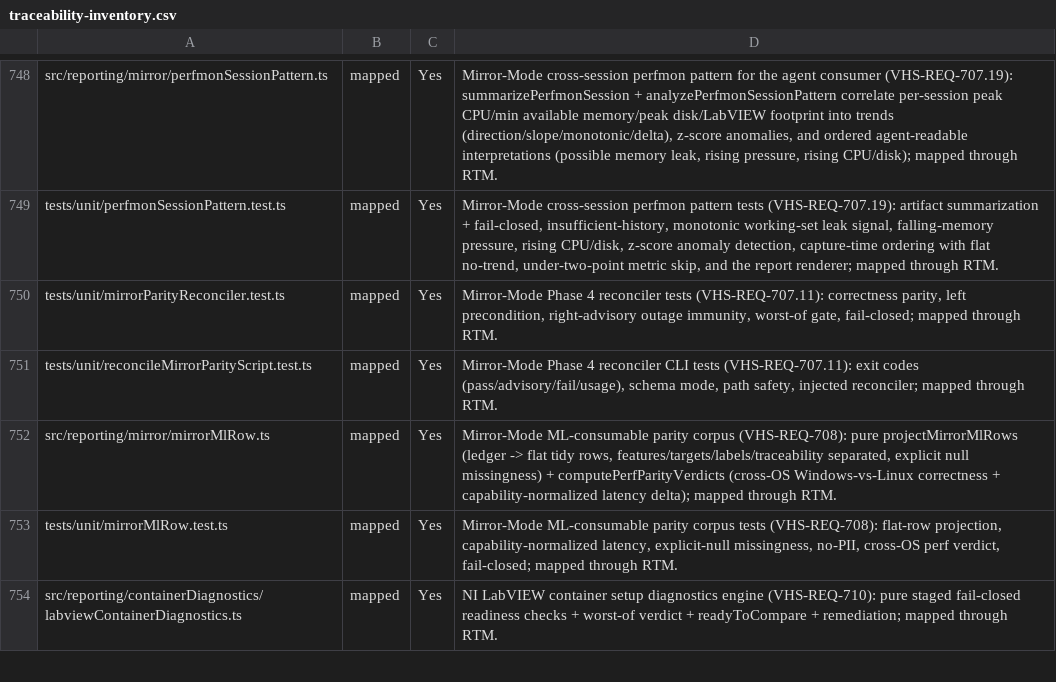
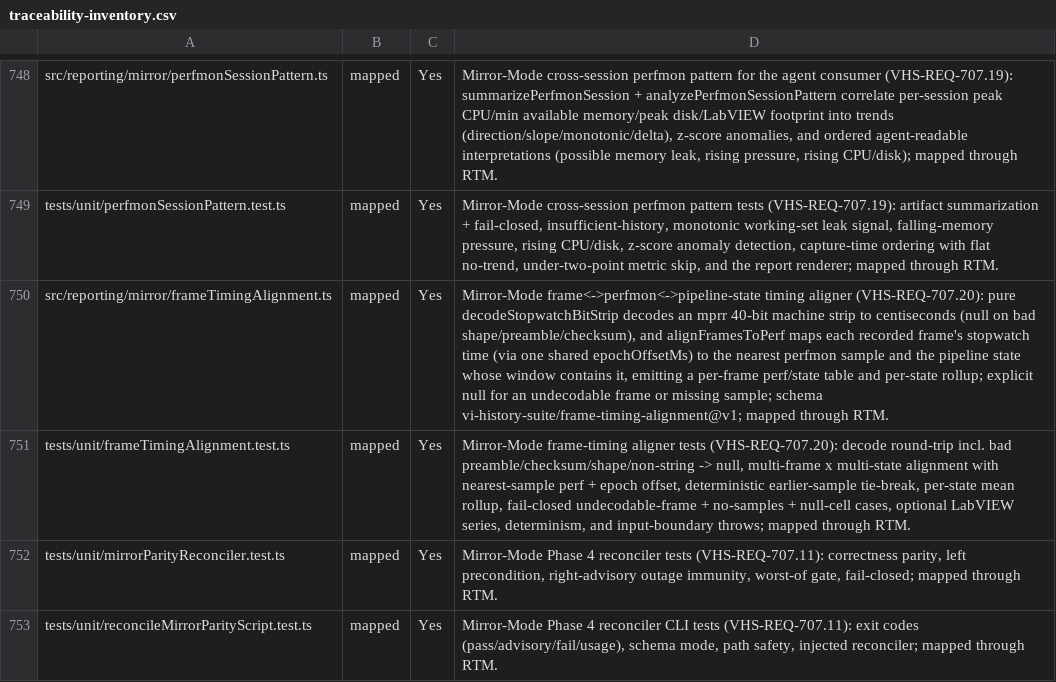
Before and after one commit to LabVIEW-Community-CI-CD/vi-history-suite, a CSV file: docs/requirements/traceability-inventory.csv, drawn as a sheet; only a part is shown, gaps mark what is left out; the shorter side is filled out with more unchanged rows; the diff names each change by its address in the sheet, - before the commit and + after, or states it on an @@ line.

Commit message:
feat(VHS-REQ-707): frame<->perfmon<->pipeline-state timing aligner (#2324)
Add a pure, deterministic frame-timing aligner: decodeStopwatchBitStrip decodes an mprr 40-bit machine strip to centiseconds (null on bad shape/preamble/checksum), and alignFramesToPerf maps each recorded frame's stopwatch time (via one shared epochOffsetMs) to the nearest perfmon sample and the pipeline state whose window contains it, emitting a per-frame perf/state table + per-state rollup. Fail-closed: explicit null for an undecodable frame or missing sample, boundary throws. New VHS-REQ-707.20 criterion + RTM/inventory wiring; 13 tests, 94.91% branch coverage.

Closes #2324.

```diff
--- a/docs/requirements/traceability-inventory.csv
+++ b/docs/requirements/traceability-inventory.csv
+row 750: src/reporting/mirror/frameTimingAlignment.ts | mapped | Yes | Mirror-Mode frame<->perfmon<->pipeline-state timing aligner (VHS-REQ-707.20): pure decodeStopwatchBitStrip decodes an mprr 40-bit machine strip to centiseconds (null on bad shape/preamble/checksum), and alignFramesToPerf maps each recorded frame's stopwatch time (via one shared epochOffsetMs) to the nearest perfmon sample and the pipeline state whose window contains it, emitting a per-frame perf/state table and per-state rollup; explicit null for an undecodable frame or missing sample; schema vi-history-suite/frame-timing-alignment@v1; mapped through RTM.
+row 751: tests/unit/frameTimingAlignment.test.ts | mapped | Yes | Mirror-Mode frame-timing aligner tests (VHS-REQ-707.20): decode round-trip incl. bad preamble/checksum/shape/non-string -> null, multi-frame x multi-state alignment with nearest-sample perf + epoch offset, deterministic earlier-sample tie-break, per-state mean rollup, fail-closed undecodable-frame + no-samples + null-cell cases, optional LabVIEW series, determinism, and input-boundary throws; mapped through RTM.
```
Also changed, not shown: docs/requirements/rtm.csv, 3 other files.
